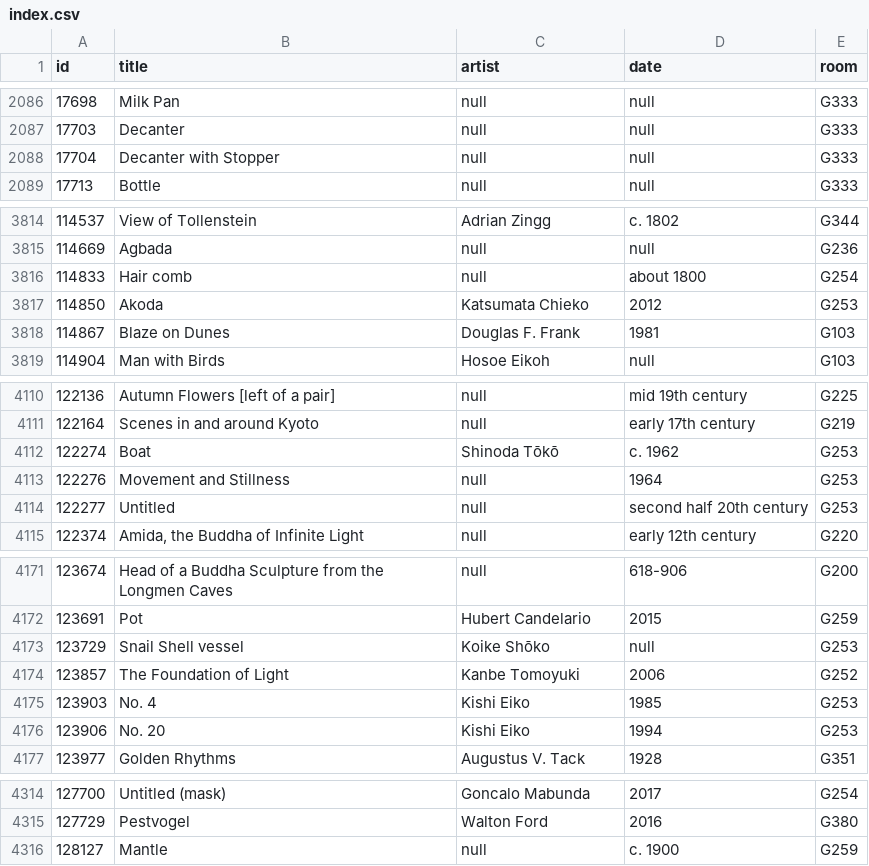
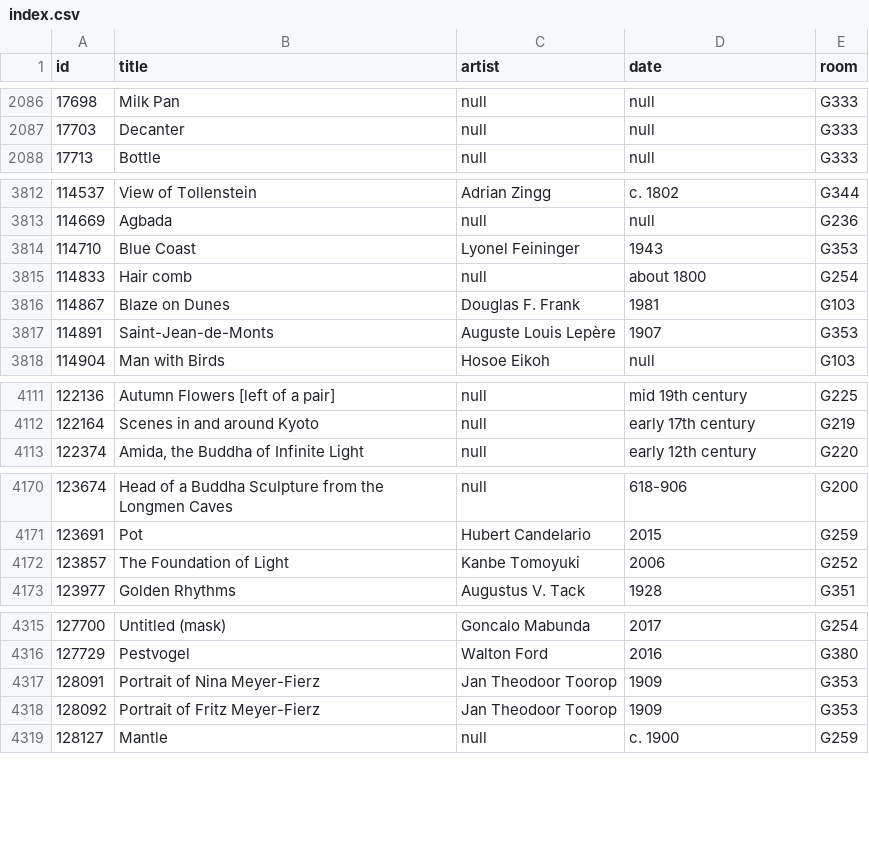
Before and after one commit to miabot/galleries.csv, a CSV file: index.csv, drawn as a sheet; only a part is shown, gaps mark what is left out; removed rows and columns are numbered as before the commit, all else as after; the diff covers the shown part only; the diff names each change by its address in the sheet, - before the commit and + after, or states it on an @@ line.

```diff
--- a/index.csv
+++ b/index.csv
-row 2088: 17704 | Decanter with Stopper | null | null | G333
+row 3814: 114710 | Blue Coast | Lyonel Feininger | 1943 | G353
-row 3817: 114850 | Akoda | Katsumata Chieko | 2012 | G253
+row 3817: 114891 | Saint-Jean-de-Monts | Auguste Louis Lepère | 1907 | G353
-row 4112: 122274 | Boat | Shinoda Tōkō | c. 1962 | G253
-row 4113: 122276 | Movement and Stillness | null | 1964 | G253
-row 4114: 122277 | Untitled | null | second half 20th century | G253
-row 4173: 123729 | Snail Shell vessel | Koike Shōko | null | G253
-row 4175: 123903 | No. 4 | Kishi Eiko | 1985 | G253
-row 4176: 123906 | No. 20 | Kishi Eiko | 1994 | G253
+row 4317: 128091 | Portrait of Nina Meyer-Fierz | Jan Theodoor Toorop | 1909 | G353
+row 4318: 128092 | Portrait of Fritz Meyer-Fierz | Jan Theodoor Toorop | 1909 | G353
```
Also changed, not shown: 11 added rows and 3 removed rows elsewhere in this file, galleries/333.csv, 2 other files.
